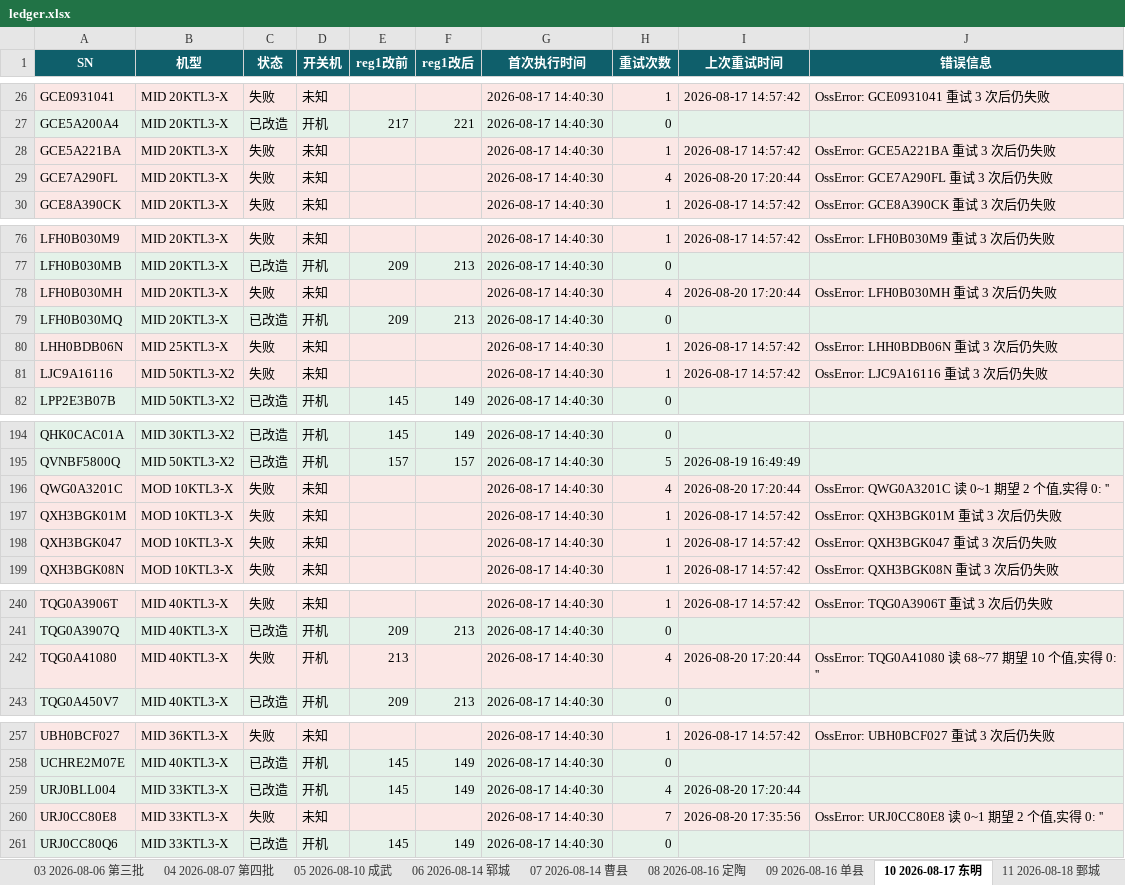
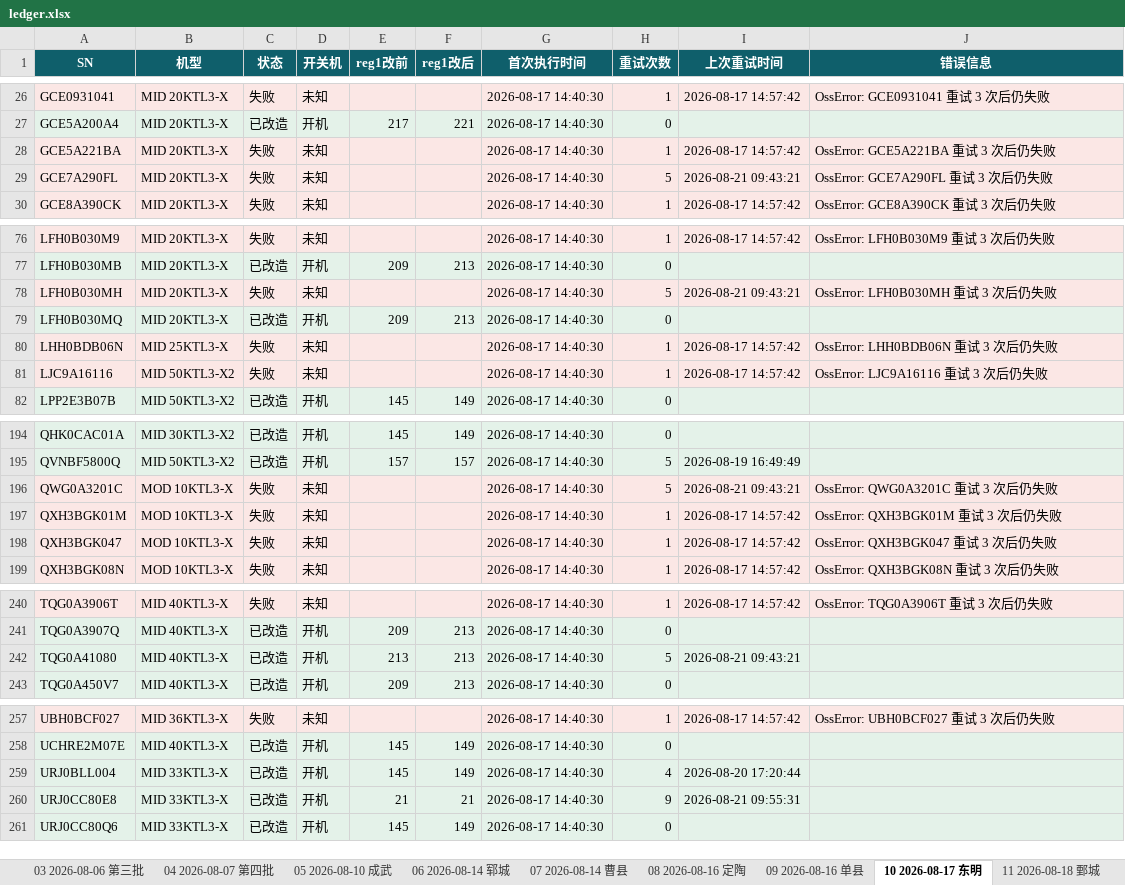
Before and after one commit to Lomolanisgo/Growatt-SGCCSD, an Excel workbook: ledger.xlsx, sheet 10 2026-08-17 东明, drawn as a sheet; only a part is shown, gaps mark what is left out; values as stored, in another font and other column widths than the file's, no borders; the diff covers the shown part only; the diff names each change by its address in the sheet, - before the commit and + after, or states it on an @@ line.

```diff
--- a/ledger.xlsx (sheet 10 2026-08-17 东明)
+++ b/ledger.xlsx (sheet 10 2026-08-17 东明)
-H29 (重试次数): 4
+H29 (重试次数): 5
-I29 (上次重试时间): 2026-08-20 17:20:44
+I29 (上次重试时间): 2026-08-21 09:43:21
-H78 (重试次数): 4
+H78 (重试次数): 5
-I78 (上次重试时间): 2026-08-20 17:20:44
+I78 (上次重试时间): 2026-08-21 09:43:21
-H196 (重试次数): 4
+H196 (重试次数): 5
-I196 (上次重试时间): 2026-08-20 17:20:44
+I196 (上次重试时间): 2026-08-21 09:43:21
-J196 (错误信息): OssError: QWG0A3201C 读 0~1 期望 2 个值,实得 0: ''
+J196 (错误信息): OssError: QWG0A3201C 重试 3 次后仍失败
-C242 (状态): 失败
+C242 (状态): 已改造
-F242 (reg1改后): (empty)
+F242 (reg1改后): 213
-H242 (重试次数): 4
+H242 (重试次数): 5
-I242 (上次重试时间): 2026-08-20 17:20:44
+I242 (上次重试时间): 2026-08-21 09:43:21
-J242 (错误信息): OssError: TQG0A41080 读 68~77 期望 10 个值,实得 0: ''
+J242 (错误信息): (empty)
-C260 (状态): 失败
+C260 (状态): 已改造
-D260 (开关机): 未知
+D260 (开关机): 开机
-E260 (reg1改前): (empty)
+E260 (reg1改前): 21
-F260 (reg1改后): (empty)
+F260 (reg1改后): 21
-H260 (重试次数): 7
+H260 (重试次数): 9
-I260 (上次重试时间): 2026-08-20 17:35:56
+I260 (上次重试时间): 2026-08-21 09:55:31
-J260 (错误信息): OssError: URJ0CC80E8 读 0~1 期望 2 个值,实得 0: ''
+J260 (错误信息): (empty)
```
Also changed, not shown: 2 edited cells elsewhere in this sheet, sheet 未升级清单, sheet 12 2026-08-20 岱岳, sheet 13 2026-08-20 新泰, sheet 14 2026-08-20 肥城, sheet 16 2026-08-20 东平, sheet 17 2026-08-20 泰山, 12 more sheets, 1 other file.
